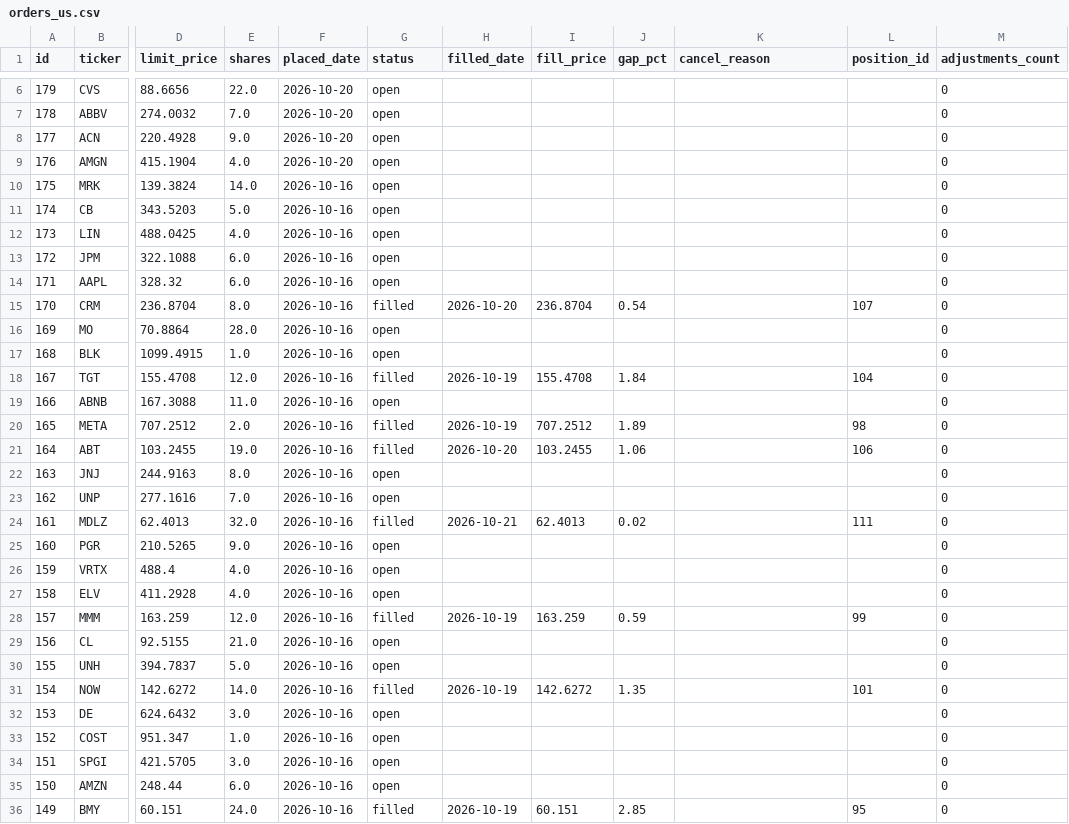
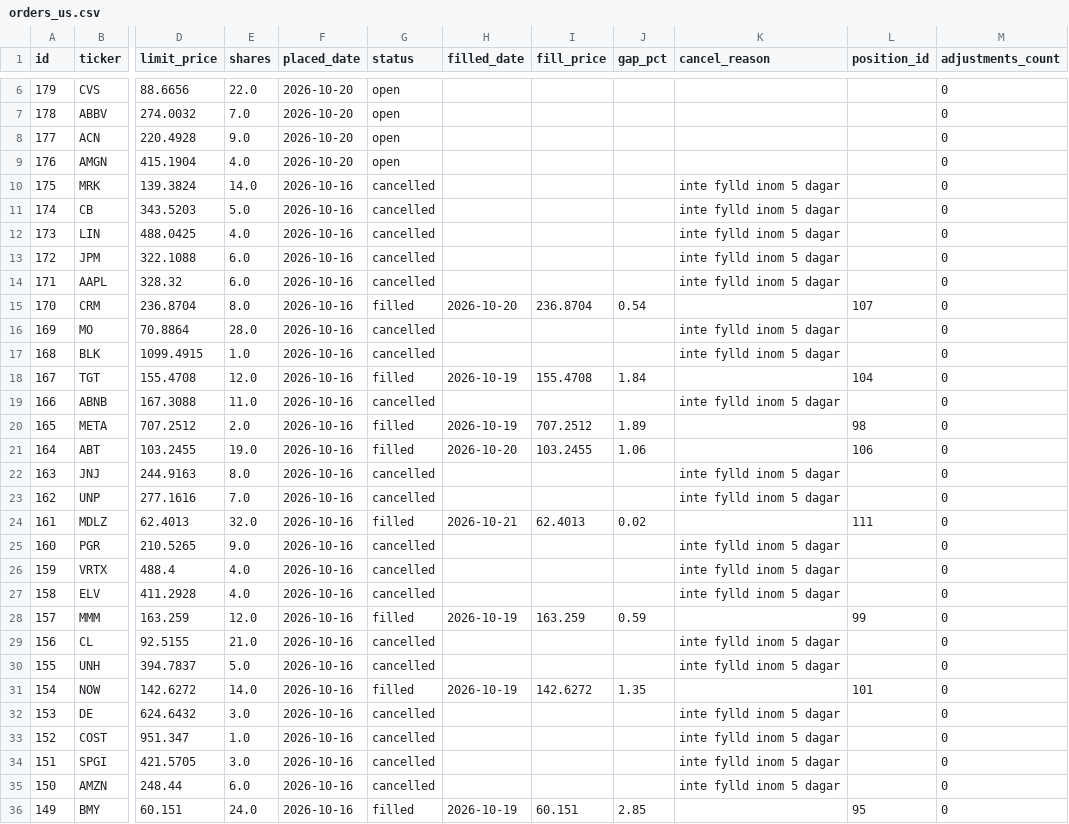
Before and after one commit to benjaminneilan16/small-cap, a CSV file: reports/orders_us.csv, drawn as a sheet; only a part is shown, gaps mark what is left out; the diff covers the shown part only; the diff names each change by its address in the sheet, - before the commit and + after, or states it on an @@ line.

```diff
--- a/reports/orders_us.csv
+++ b/reports/orders_us.csv
-G10:G14 (status): open
+G10:G14 (status): cancelled
-K10:K14 (cancel_reason): (empty)
+K10:K14 (cancel_reason): inte fylld inom 5 dagar
-G16:G17 (status): open
+G16:G17 (status): cancelled
-K16:K17 (cancel_reason): (empty)
+K16:K17 (cancel_reason): inte fylld inom 5 dagar
-G19 (status): open
+G19 (status): cancelled
-K19 (cancel_reason): (empty)
+K19 (cancel_reason): inte fylld inom 5 dagar
-G22:G23 (status): open
+G22:G23 (status): cancelled
-K22:K23 (cancel_reason): (empty)
+K22:K23 (cancel_reason): inte fylld inom 5 dagar
-G25:G27 (status): open
+G25:G27 (status): cancelled
-K25:K27 (cancel_reason): (empty)
+K25:K27 (cancel_reason): inte fylld inom 5 dagar
-G29:G30 (status): open
+G29:G30 (status): cancelled
-K29:K30 (cancel_reason): (empty)
+K29:K30 (cancel_reason): inte fylld inom 5 dagar
-G32:G35 (status): open
+G32:G35 (status): cancelled
-K32:K35 (cancel_reason): (empty)
+K32:K35 (cancel_reason): inte fylld inom 5 dagar
```
Also changed, not shown: 6 edited cells elsewhere in this file, reports/positions_us.csv, 3 other files.
